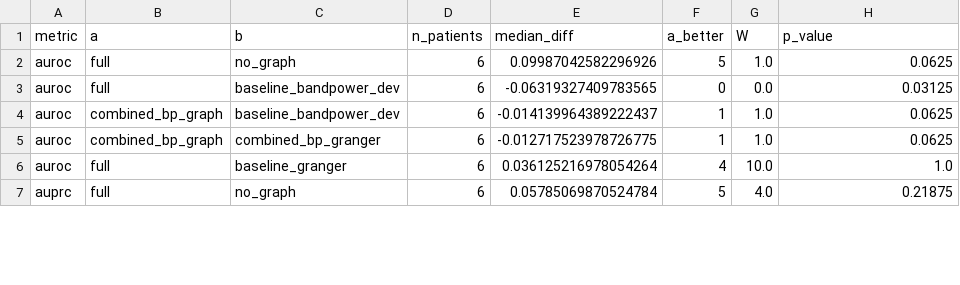
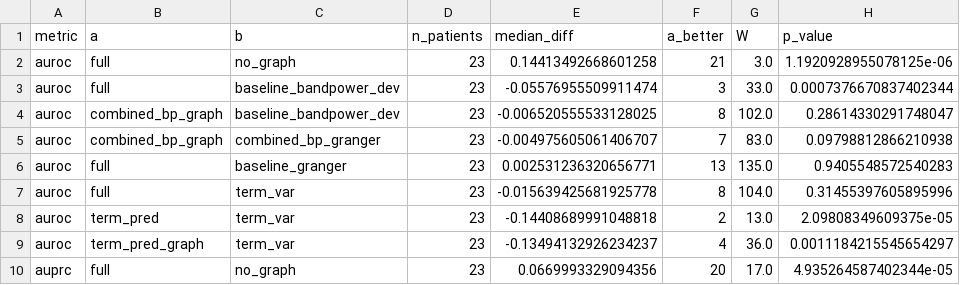
Before and after one commit to Lawl1et-1/neurotrace, a CSV file: results/chbmit/wilcoxon.csv, drawn as a sheet; only a part is shown; the diff covers the shown part only.

Commit message:
CHB-MIT results on all 23 patients (LOSO)
Final leave-one-patient-out run over every CHB-MIT patient: summary,
per-patient table, paired Wilcoxon tests, matched false-alarm
sensitivity, combined detectors and the score-term ablation.

The site text now reads every CHB-MIT number from the results files
and states how much detection comes from the VAR forecast term versus
the GNN + Transformer prediction error. README and paper outline are
regenerated from the CSVs; the explorer shows the first held-out
patient (chb19). The downloader defaults to all patients.

```diff
--- a/results/chbmit/wilcoxon.csv
+++ b/results/chbmit/wilcoxon.csv
@@ -1,7 +1,10 @@
 metric,a,b,n_patients,median_diff,a_better,W,p_value
-auroc,full,no_graph,6,0.09987042582296926,5,1.0,0.0625
-auroc,full,baseline_bandpower_dev,6,-0.06319327409783565,0,0.0,0.03125
-auroc,combined_bp_graph,baseline_bandpower_dev,6,-0.014139964389222437,1,1.0,0.0625
-auroc,combined_bp_graph,combined_bp_granger,6,-0.012717523978726775,1,1.0,0.0625
-auroc,full,baseline_granger,6,0.036125216978054264,4,10.0,1.0
-auprc,full,no_graph,6,0.05785069870524784,5,4.0,0.21875
+auroc,full,no_graph,23,0.14413492668601258,21,3.0,1.1920928955078125e-06
+auroc,full,baseline_bandpower_dev,23,-0.05576955509911474,3,33.0,0.0007376670837402344
+auroc,combined_bp_graph,baseline_bandpower_dev,23,-0.006520555533128025,8,102.0,0.28614330291748047
+auroc,combined_bp_graph,combined_bp_granger,23,-0.004975605061406707,7,83.0,0.09798812866210938
+auroc,full,baseline_granger,23,0.002531236320656771,13,135.0,0.9405548572540283
+auroc,full,term_var,23,-0.015639425681925778,8,104.0,0.31455397605895996
+auroc,term_pred,term_var,23,-0.14408689991048818,2,13.0,2.09808349609375e-05
+auroc,term_pred_graph,term_var,23,-0.13494132926234237,4,36.0,0.0011184215545654297
+auprc,full,no_graph,23,0.0669993329094356,20,17.0,4.935264587402344e-05
```
Also changed, not shown: 3 added rows and 20 edited cells elsewhere in this file, results/chbmit/alarm_overlap.csv, results/chbmit/matched_fa.csv, 25 other files.
